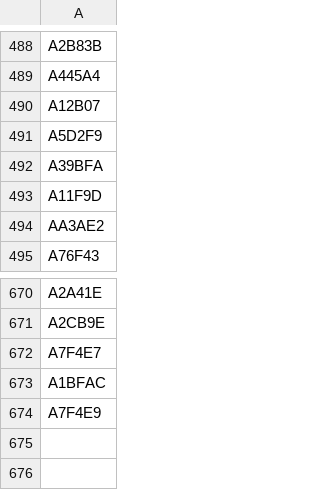
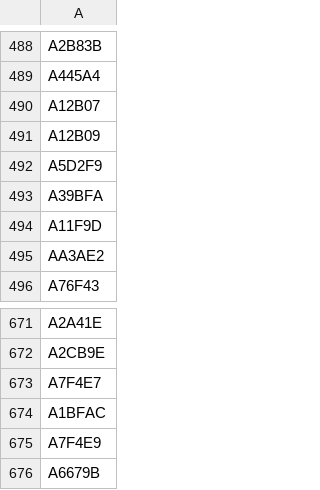
Before and after one commit to mstavro/fleetR, a CSV file: data/compatible_registrations.csv, drawn as a sheet; only a part is shown, gaps mark what is left out; the diff names each change by its address in the sheet, - before the commit and + after, or states it on an @@ line.

```diff
--- a/data/compatible_registrations.csv
+++ b/data/compatible_registrations.csv
+row 491: A12B09
+row 676: A6679B
```
Also changed, not shown: data/united_full_fleet_info.csv.
